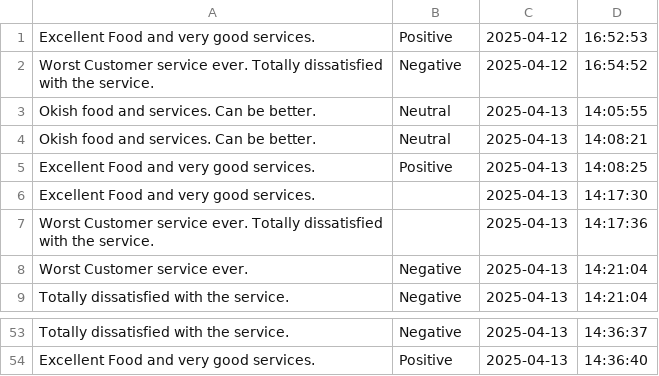
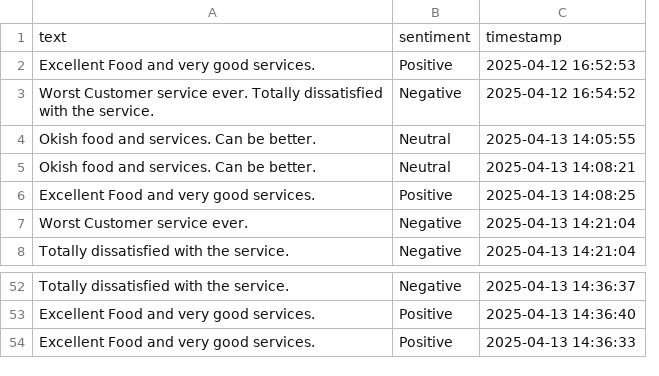
Before and after one commit to JohnnyPhil22/nltk-text-tone-processing, a CSV file: resources/responses.csv, drawn as a sheet; only a part is shown, gaps mark what is left out; removed rows and columns are numbered as before the commit, all else as after; the diff names each change by its address in the sheet, - before the commit and + after, or states it on an @@ line.

```diff
--- a/resources/responses.csv
+++ b/resources/responses.csv
-column C, rows 1-5: 2025-04-12 | 2025-04-12 | 2025-04-13 | 2025-04-13 | 2025-04-13; rows 8-9: 2025-04-13 | 2025-04-13; rows 53-54: 2025-04-13 | 2025-04-13
-column D, rows 1-5: 16:52:53 | 16:54:52 | 14:05:55 | 14:08:21 | 14:08:25; rows 8-9: 14:21:04 | 14:21:04; rows 53-54: 14:36:37 | 14:36:40
+column C, rows 2-8: 2025-04-12 16:52:53 | 2025-04-12 16:54:52 | 2025-04-13 14:05:55 | 2025-04-13 14:08:21 | 2025-04-13 14:08:25 | 2025-04-13 14:21:04 | 2025-04-13 14:21:04; rows 52-53: 2025-04-13 14:36:37 | 2025-04-13 14:36:40
+row 1: text | sentiment | timestamp
-row 6: Excellent Food and very good services. |  | 2025-04-13 | 14:17:30
-row 7: Worst Customer service ever. Totally dissatisfied with the service. |  | 2025-04-13 | 14:17:36
+row 54: Excellent Food and very good services. | Positive | 2025-04-13 14:36:33
```
Also changed, not shown: 3 other files.
